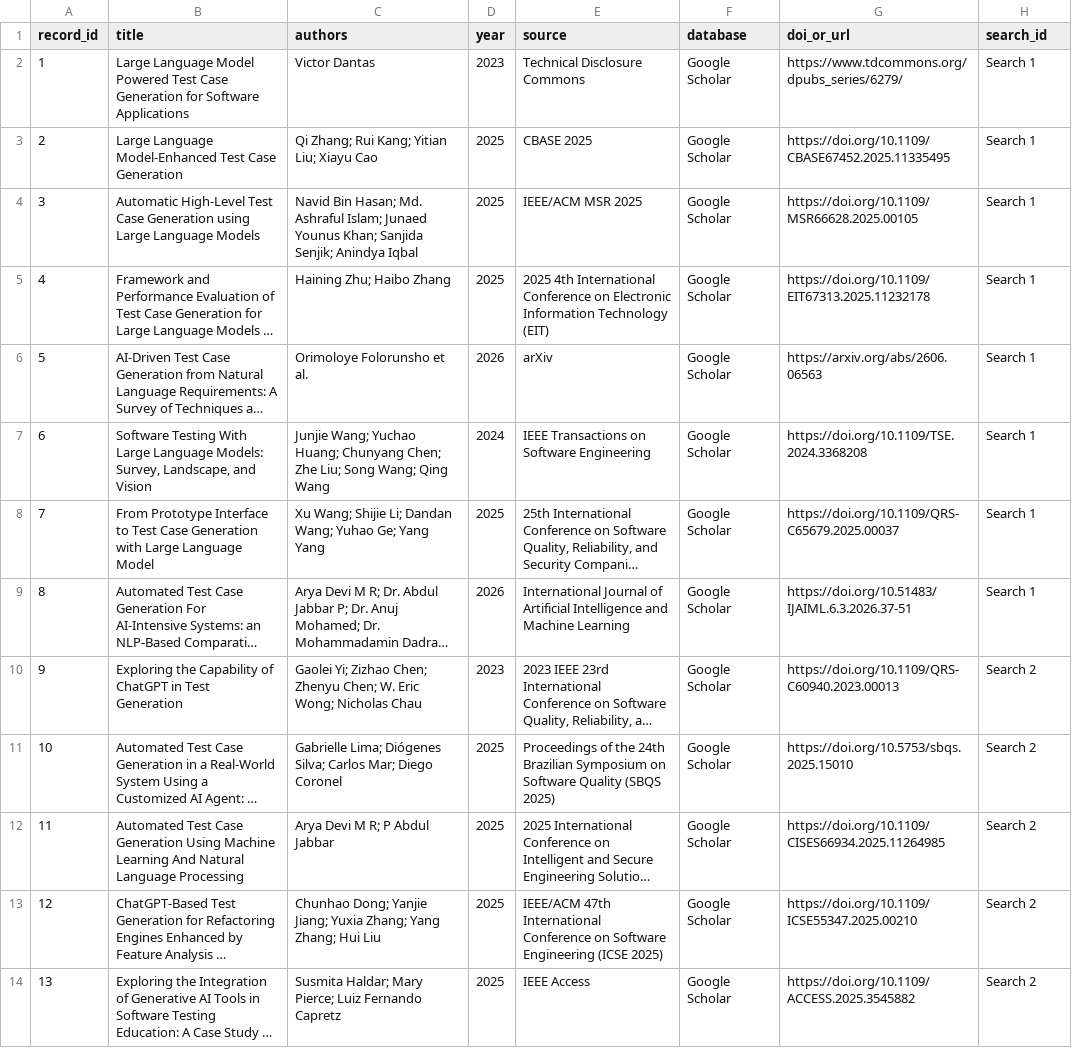
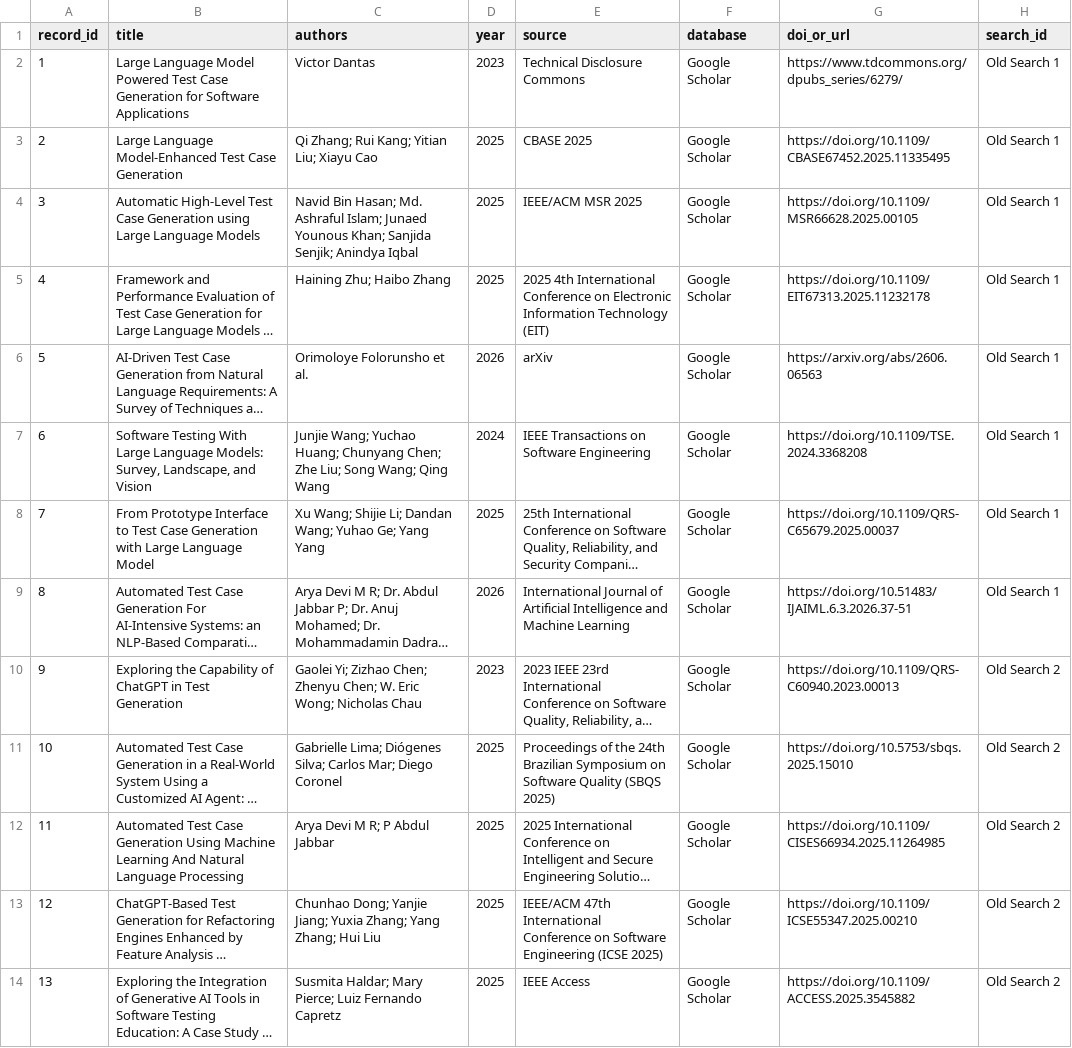
Before and after one commit to khanh2005binhan-spec/RBL-SWT302-11-Group06, a CSV file: nguyen-minh-khanh/SLR/01_all_records.csv, drawn as a sheet; only a part is shown; long unchanged cells end in …; the diff covers the shown part only; the diff names each change by its address in the sheet, - before the commit and + after, or states it on an @@ line.

Commit message:
Update SLR search records and add new candidate papers

```diff
--- a/nguyen-minh-khanh/SLR/01_all_records.csv
+++ b/nguyen-minh-khanh/SLR/01_all_records.csv
-H2:H9 (search_id): Search 1
+H2:H9 (search_id): Old Search 1
-C4 (authors): …Islam; Junaed Younus Khan; Sanjida…
+C4 (authors): …Islam; Junaed Younous Khan; Sanjida…
-H10:H14 (search_id): Search 2
+H10:H14 (search_id): Old Search 2
```
Also changed, not shown: 5 added rows and 7 edited cells elsewhere in this file.
